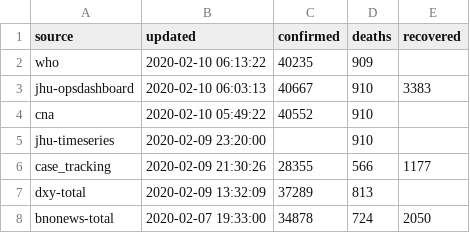
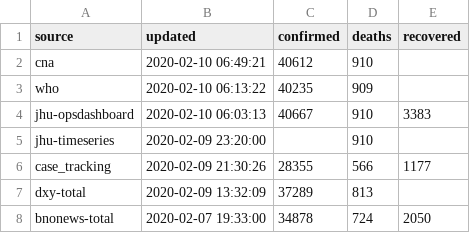
Before and after one commit to smartquark/coronavirus_data, a TSV file: data/summary.tsv, drawn as a sheet.

```diff
--- a/data/summary.tsv
+++ b/data/summary.tsv
@@ -1,5 +1,5 @@
 source	updated	confirmed	deaths	recovered	
+cna	2020-02-10 06:49:21	40612	910		
 who	2020-02-10 06:13:22	40235	909		
 jhu-opsdashboard	2020-02-10 06:03:13	40667	910	3383	
-cna	2020-02-10 05:49:22	40552	910		
 jhu-timeseries	2020-02-09 23:20:00		910		
```
Also changed, not shown: data/cna.tsv, 1 other file.
